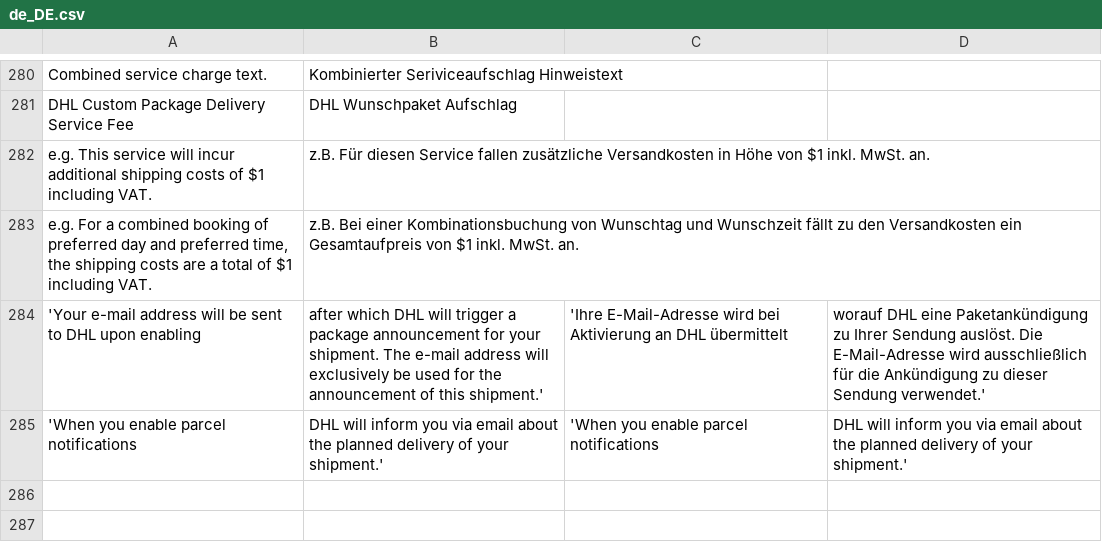
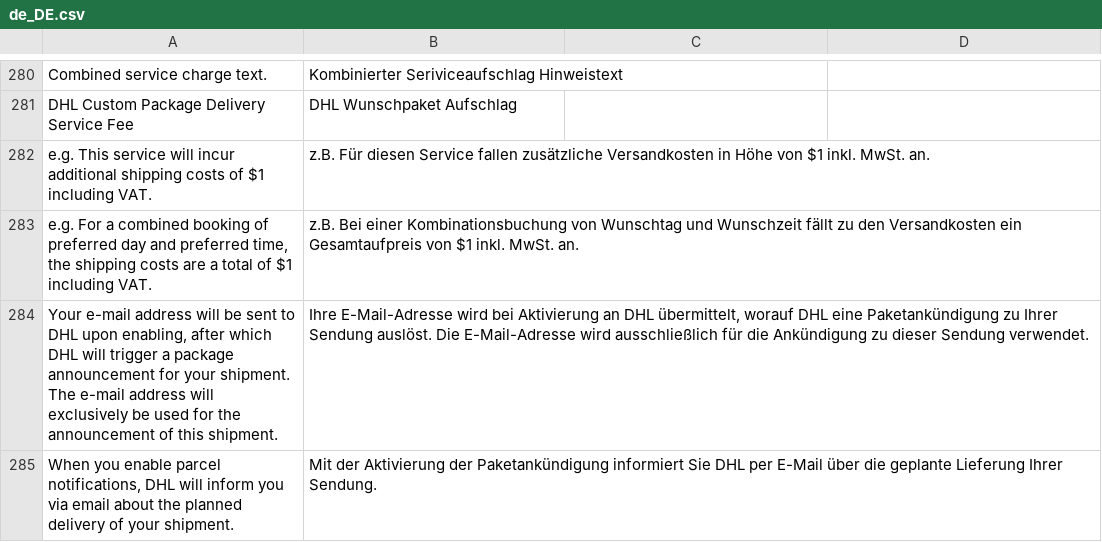
Before and after one commit to netresearch/dhl-module-shipping-m2, a CSV file: i18n/de_DE.csv, drawn as a sheet; only a part is shown, gaps mark what is left out.

Commit message:
DHLVM2-340: fix translations

```diff
--- a/i18n/de_DE.csv
+++ b/i18n/de_DE.csv
@@ -283,3 +283,3 @@
 "e.g. For a combined booking of preferred day and preferred time, the shipping costs are a total of $1 including VAT.","z.B. Bei einer Kombinationsbuchung von Wunschtag und Wunschzeit fällt zu den Versandkosten ein Gesamtaufpreis von $1 inkl. MwSt. an."
-'Your e-mail address will be sent to DHL upon enabling, after which DHL will trigger a package announcement for your shipment. The e-mail address will exclusively be used for the announcement of this shipment.','Ihre E-Mail-Adresse wird bei Aktivierung an DHL übermittelt, worauf DHL eine Paketankündigung zu Ihrer Sendung auslöst. Die E-Mail-Adresse wird ausschließlich für die Ankündigung zu dieser Sendung verwendet.'
-'When you enable parcel notifications, DHL will inform you via email about the planned delivery of your shipment.','When you enable parcel notifications, DHL will inform you via email about the planned delivery of your shipment.'
+"Your e-mail address will be sent to DHL upon enabling, after which DHL will trigger a package announcement for your shipment. The e-mail address will exclusively be used for the announcement of this shipment.","Ihre E-Mail-Adresse wird bei Aktivierung an DHL übermittelt, worauf DHL eine Paketankündigung zu Ihrer Sendung auslöst. Die E-Mail-Adresse wird ausschließlich für die Ankündigung zu dieser Sendung verwendet."
+"When you enable parcel notifications, DHL will inform you via email about the planned delivery of your shipment.","Mit der Aktivierung der Paketankündigung informiert Sie DHL per E-Mail über die geplante Lieferung Ihrer Sendung."
```
